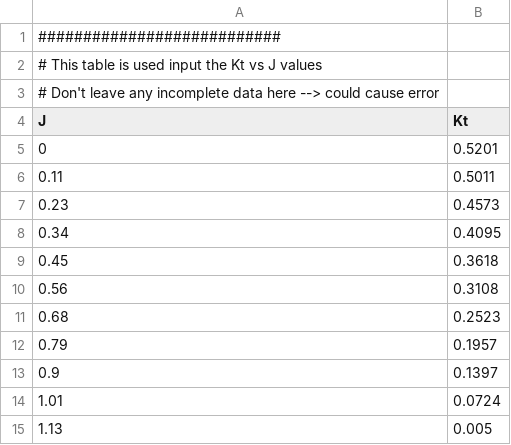
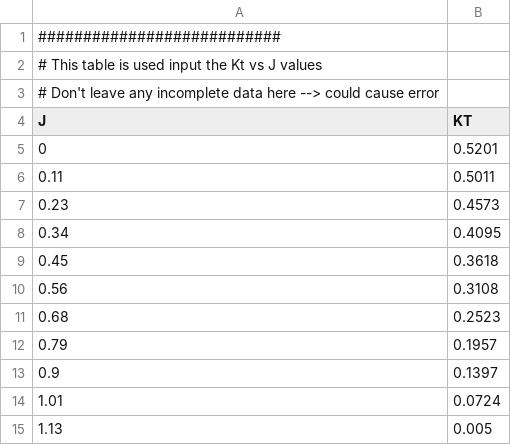
Before and after one commit to sreenath1994s/Notebook-Time-Domain, a CSV file: data/Kt__vs__J.csv, drawn as a sheet.

```diff
--- a/data/Kt__vs__J.csv
+++ b/data/Kt__vs__J.csv
@@ -3,3 +3,3 @@
 # Don't leave any incomplete data here --> could cause error,
-J,Kt
+J,KT
 0,0.5201
```
Also changed, not shown: data/vessel_parameters.csv, 6 other files.
